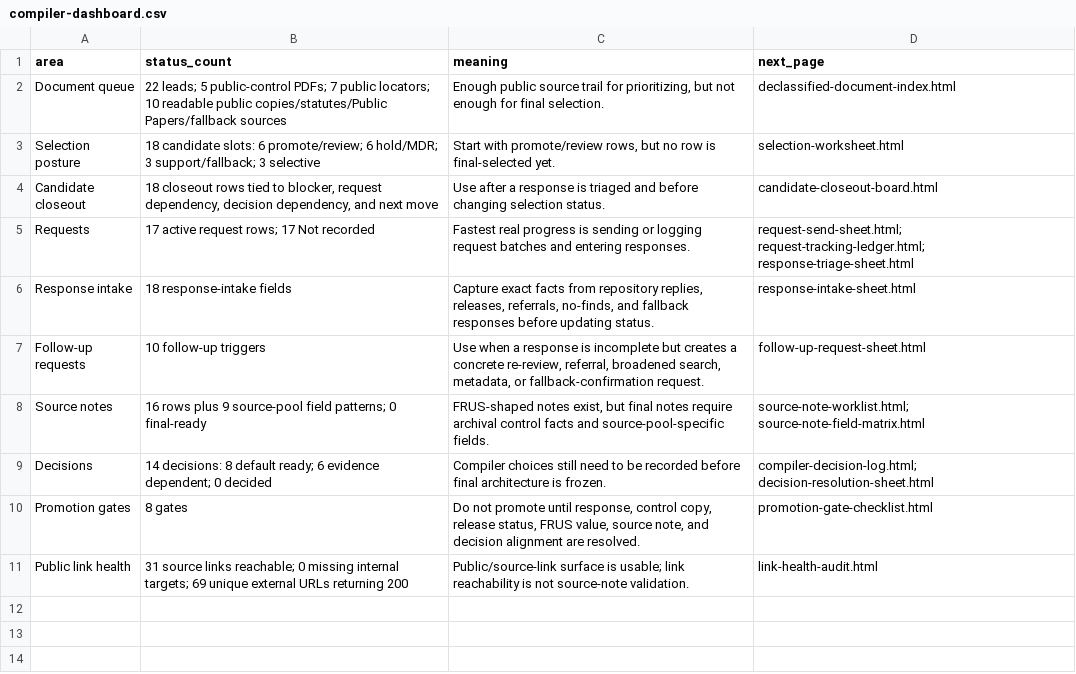
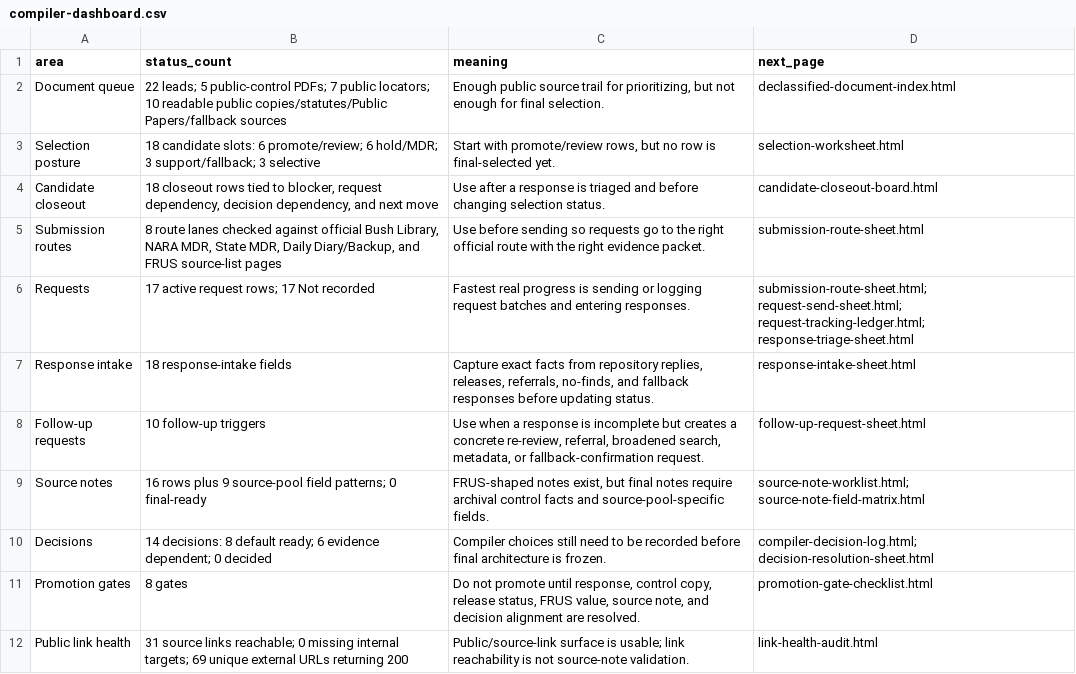
Before and after one commit to therealjameswilson/org-man-89-92, a CSV file: reports/compiler-dashboard.csv, drawn as a sheet.

Commit message:
Add submission route sheet

```diff
--- a/reports/compiler-dashboard.csv
+++ b/reports/compiler-dashboard.csv
@@ -4,3 +4,4 @@ Selection posture,"18 candidate slots: 6 promote/review; 6 hold/MDR; 3 support/f
 Candidate closeout,"18 closeout rows tied to blocker, request dependency, decision dependency, and next move","Use after a response is triaged and before changing selection status.",candidate-closeout-board.html
-Requests,"17 active request rows; 17 Not recorded","Fastest real progress is sending or logging request batches and entering responses.","request-send-sheet.html; request-tracking-ledger.html; response-triage-sheet.html"
+Submission routes,"8 route lanes checked against official Bush Library, NARA MDR, State MDR, Daily Diary/Backup, and FRUS source-list pages","Use before sending so requests go to the right official route with the right evidence packet.",submission-route-sheet.html
+Requests,"17 active request rows; 17 Not recorded","Fastest real progress is sending or logging request batches and entering responses.","submission-route-sheet.html; request-send-sheet.html; request-tracking-ledger.html; response-triage-sheet.html"
 Response intake,"18 response-intake fields","Capture exact facts from repository replies, releases, referrals, no-finds, and fallback responses before updating status.",response-intake-sheet.html
```
Also changed, not shown: 12 other files.
